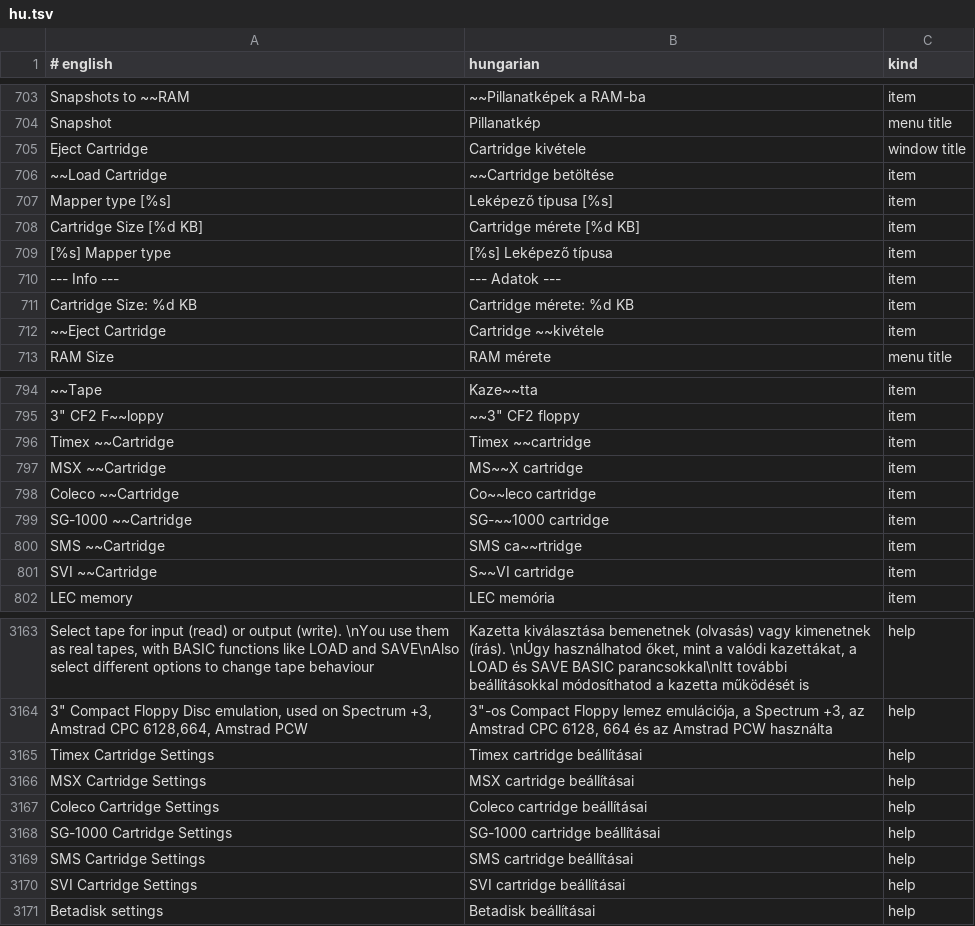
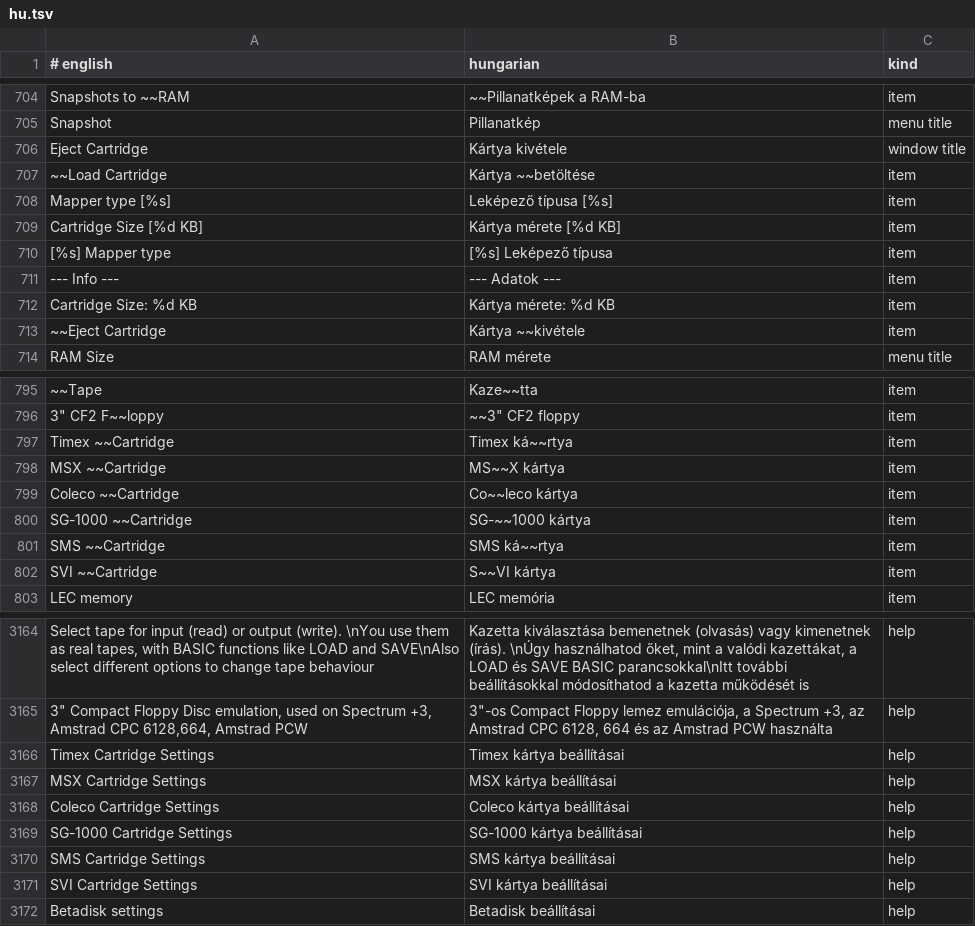
Before and after one commit to Viktor318/zesarux, a TSV file: src/translations/hu.tsv, drawn as a sheet; only a part is shown, gaps mark what is left out; addresses are those after the commit; the diff covers the shown part only; the diff names each change by its address in the sheet, - before the commit and + after, or states it on an @@ line.

```diff
--- a/src/translations/hu.tsv
+++ b/src/translations/hu.tsv
-B706 (hungarian): Cartridge kivétele
+B706 (hungarian): Kártya kivétele
-B707 (hungarian): ~~Cartridge betöltése
+B707 (hungarian): Kártya ~~betöltése
-B709 (hungarian): Cartridge mérete [%d KB]
+B709 (hungarian): Kártya mérete [%d KB]
-B712 (hungarian): Cartridge mérete: %d KB
+B712 (hungarian): Kártya mérete: %d KB
-B713 (hungarian): Cartridge ~~kivétele
+B713 (hungarian): Kártya ~~kivétele
-B797 (hungarian): Timex ~~cartridge
+B797 (hungarian): Timex ká~~rtya
-B798 (hungarian): MS~~X cartridge
+B798 (hungarian): MS~~X kártya
-B799 (hungarian): Co~~leco cartridge
+B799 (hungarian): Co~~leco kártya
-B800 (hungarian): SG-~~1000 cartridge
+B800 (hungarian): SG-~~1000 kártya
-B801 (hungarian): SMS ca~~rtridge
+B801 (hungarian): SMS ká~~rtya
-B802 (hungarian): S~~VI cartridge
+B802 (hungarian): S~~VI kártya
-B3166 (hungarian): Timex cartridge beállításai
+B3166 (hungarian): Timex kártya beállításai
-B3167 (hungarian): MSX cartridge beállításai
+B3167 (hungarian): MSX kártya beállításai
-B3168 (hungarian): Coleco cartridge beállításai
+B3168 (hungarian): Coleco kártya beállításai
-B3169 (hungarian): SG-1000 cartridge beállításai
+B3169 (hungarian): SG-1000 kártya beállításai
-B3170 (hungarian): SMS cartridge beállításai
+B3170 (hungarian): SMS kártya beállításai
-B3171 (hungarian): SVI cartridge beállításai
+B3171 (hungarian): SVI kártya beállításai
```
Also changed, not shown: 1 added row and 41 edited cells elsewhere in this file, 3 other files.
